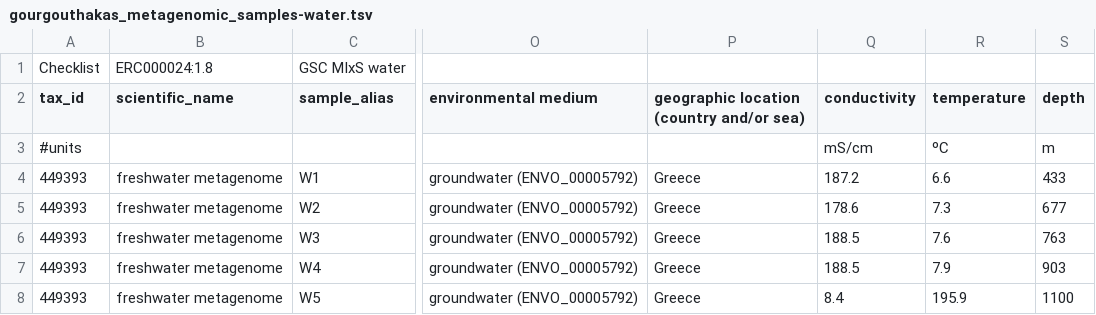
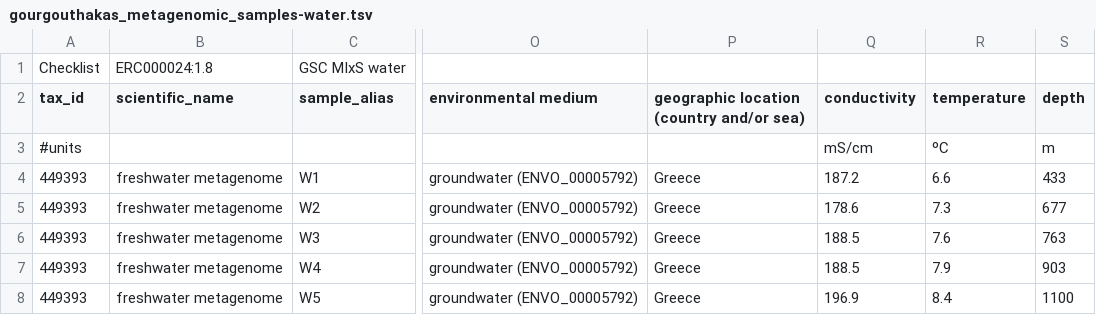
Before and after one commit to savvas-paragkamian/gourgouthakas_16S, a TSV file: data/gourgouthakas_metagenomic_samples-water.tsv, drawn as a sheet; only a part is shown, gaps mark what is left out; the diff names each change by its address in the sheet, - before the commit and + after, or states it on an @@ line.

Commit message:
fix an issue with the temp and condactivity of w5 sample. they were put in wrong columns

```diff
--- a/data/gourgouthakas_metagenomic_samples-water.tsv
+++ b/data/gourgouthakas_metagenomic_samples-water.tsv
-Q8 (conductivity): 8.4
+Q8 (conductivity): 196.9
-R8 (temperature): 195.9
+R8 (temperature): 8.4
```
Also changed, not shown: data/metadata.tsv.
